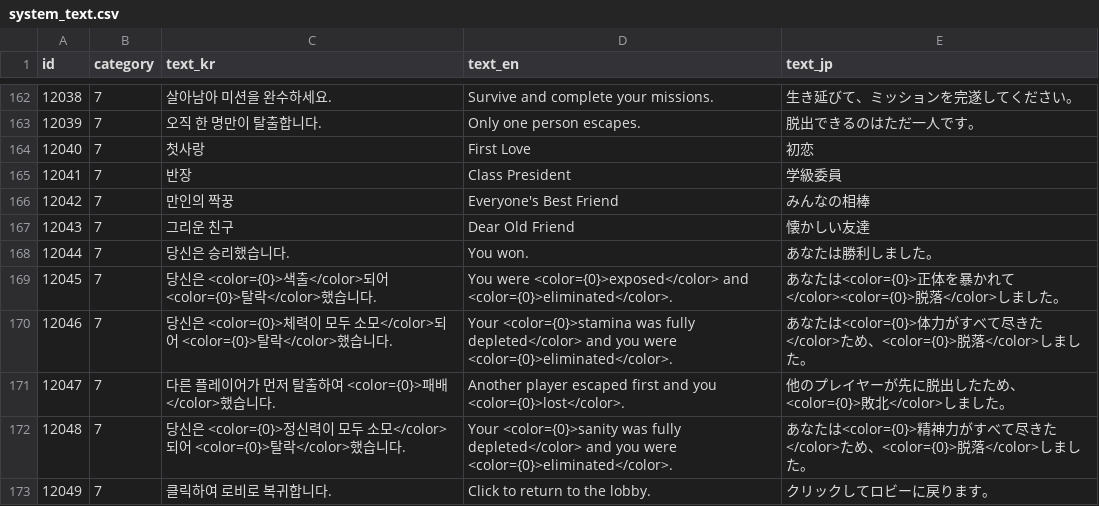
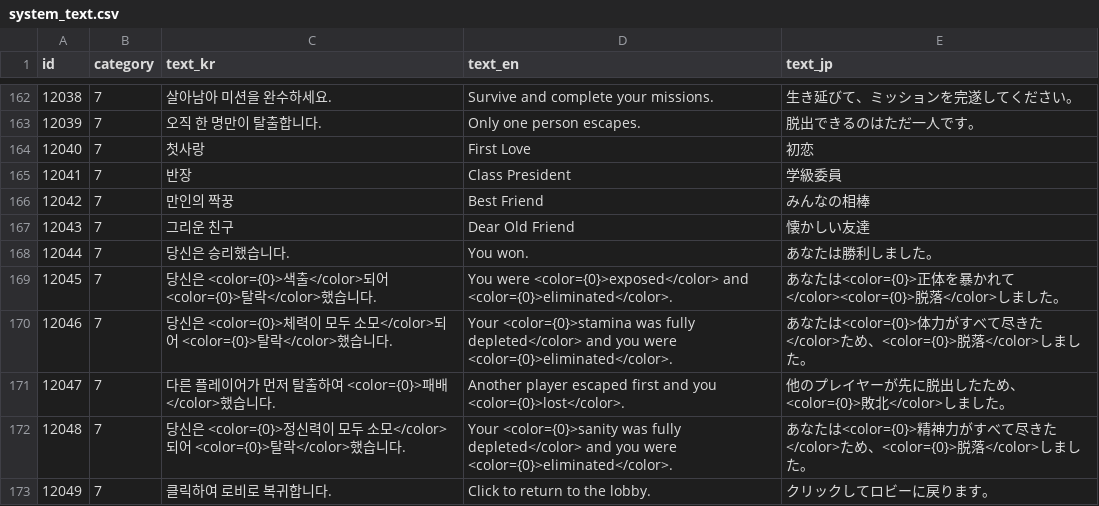
Before and after one commit to yjhan211/orbtail-server, a CSV file: network/Common/csv/system_text.csv, drawn as a sheet; only a part is shown, gaps mark what is left out.

Commit message:
#130. csv 수정

```diff
--- a/network/Common/csv/system_text.csv
+++ b/network/Common/csv/system_text.csv
@@ -165,3 +165,3 @@ id,category,text_kr,text_en,text_jp
 12041,7,반장,Class President,学級委員
-12042,7,만인의 짝꿍,Everyone's Best Friend,みんなの相棒
+12042,7,만인의 짝꿍,Best Friend,みんなの相棒
 12043,7,그리운 친구,Dear Old Friend,懐かしい友達
```
